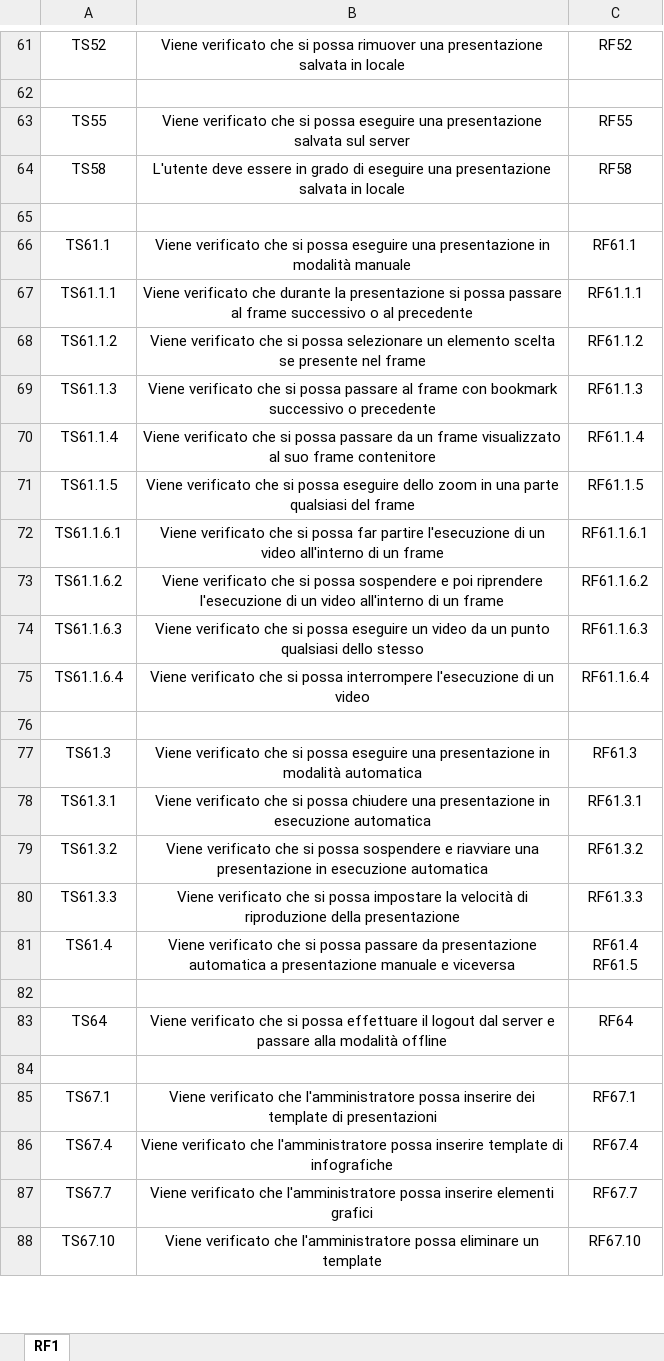
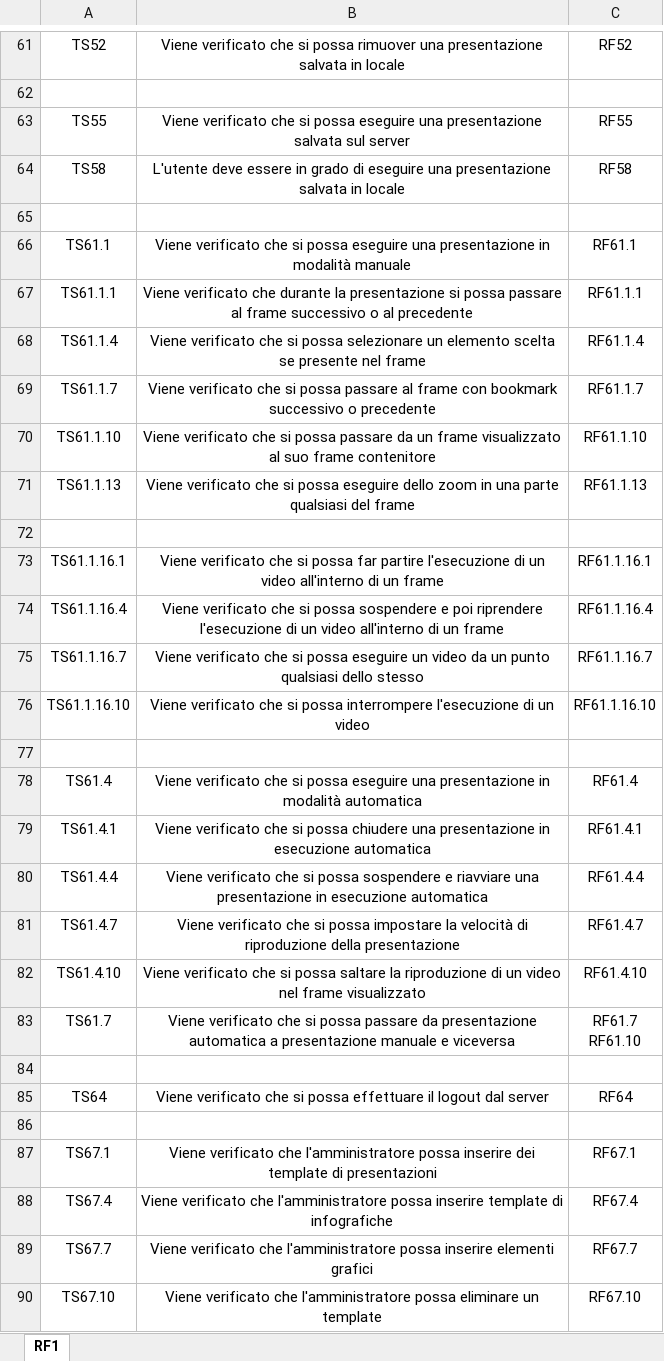
Before and after one commit to PetrucciMauro/Glass-uni-Scanner, an Excel workbook: RR/Esterni/Piano di qualifica/VerificaRequisiti.xlsx, sheet RF1, drawn as a sheet; only a part is shown, gaps mark what is left out; values as stored, in another font and other column widths than the file's, no borders; removed rows and columns are numbered as before the commit, all else as after; ↵ is a line break in a cell; the diff covers the shown part only; the diff names each change by its address in the sheet, - before the commit and + after, or states it on an @@ line.

Commit message:
aggiornata verifica dei requisiti

```diff
--- a/RR/Esterni/Piano di qualifica/VerificaRequisiti.xlsx (sheet RF1)
+++ b/RR/Esterni/Piano di qualifica/VerificaRequisiti.xlsx (sheet RF1)
-row 68: TS61.1.2 | Viene verificato che si possa selezionare un elemento scelta se presente nel frame | RF61.1.2
-row 69: TS61.1.3 | Viene verificato che si possa passare al frame con bookmark successivo o precedente | RF61.1.3
-B68: …si possa passare da un frame visualizzato al suo frame contenitore
+B68: …si possa selezionare un elemento scelta se presente nel frame
+row 69: TS61.1.7 | Viene verificato che si possa passare al frame con bookmark successivo o precedente | RF61.1.7
+row 70: TS61.1.10 | Viene verificato che si possa passare da un frame visualizzato al suo frame contenitore | RF61.1.10
-A71: TS61.1.5
+A71: TS61.1.13
-C71: RF61.1.5
+C71: RF61.1.13
-row 72: TS61.1.6.1 | Viene verificato che si possa far partire l'esecuzione di un video all'interno di un frame | RF61.1.6.1
-row 73: TS61.1.6.2 | Viene verificato che si possa sospendere e poi riprendere l'esecuzione di un video all'interno di un frame | RF61.1.6.2
-row 74: TS61.1.6.3 | Viene verificato che si possa eseguire un video da un punto qualsiasi dello stesso | RF61.1.6.3
-row 75: TS61.1.6.4 | Viene verificato che si possa interrompere l'esecuzione di un video | RF61.1.6.4
-row 77: TS61.3 | Viene verificato che si possa eseguire una presentazione in modalità automatica | RF61.3
-row 78: TS61.3.1 | Viene verificato che si possa chiudere una presentazione in esecuzione automatica | RF61.3.1
-row 79: TS61.3.2 | Viene verificato che si possa sospendere e riavviare una presentazione in esecuzione automatica | RF61.3.2
-row 80: TS61.3.3 | Viene verificato che si possa impostare la velocità di riproduzione della presentazione | RF61.3.3
-row 81: TS61.4 | Viene verificato che si possa passare da presentazione automatica a presentazione manuale e viceversa | RF61.4 ↵ RF61.5
+row 73: TS61.1.16.1 | Viene verificato che si possa far partire l'esecuzione di un video all'interno di un frame | RF61.1.16.1
+row 74: TS61.1.16.4 | Viene verificato che si possa sospendere e poi riprendere l'esecuzione di un video all'interno di un frame | RF61.1.16.4
+row 75: TS61.1.16.7 | Viene verificato che si possa eseguire un video da un punto qualsiasi dello stesso | RF61.1.16.7
+row 76: TS61.1.16.10 | Viene verificato che si possa interrompere l'esecuzione di un video | RF61.1.16.10
+row 78: TS61.4 | Viene verificato che si possa eseguire una presentazione in modalità automatica | RF61.4
+row 79: TS61.4.1 | Viene verificato che si possa chiudere una presentazione in esecuzione automatica | RF61.4.1
+row 80: TS61.4.4 | Viene verificato che si possa sospendere e riavviare una presentazione in esecuzione automatica | RF61.4.4
+row 81: TS61.4.7 | Viene verificato che si possa impostare la velocità di riproduzione della presentazione | RF61.4.7
+row 82: TS61.4.10 | Viene verificato che si possa saltare la riproduzione di un video nel frame visualizzato | RF61.4.10
+row 83: TS61.7 | Viene verificato che si possa passare da presentazione automatica a presentazione manuale e viceversa | RF61.7 ↵ RF61.10
+row 84: (empty)
-B85: …dal server e passare alla modalità offline
+B85: …dal server
```
Also changed, not shown: 31 added rows, 8 removed rows and 80 edited cells elsewhere in this sheet.
